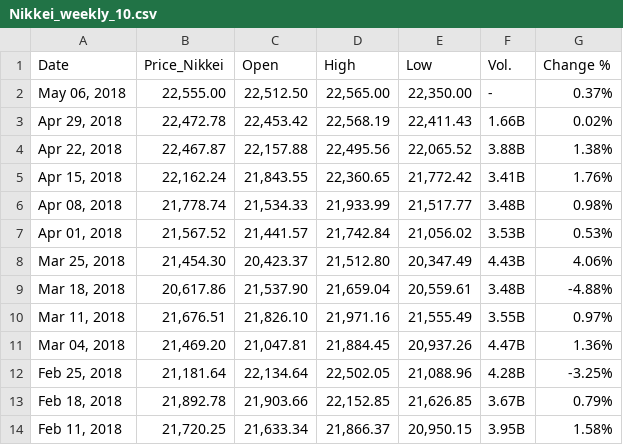
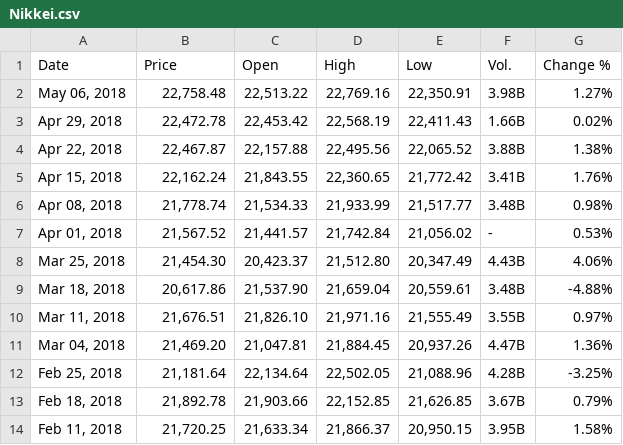
Before and after one commit to Aishlia/Japan_ARIMA, a CSV file: Weekly Japan Data/Nikkei.csv (was Weekly Japan Data/Nikkei_weekly_10.csv), drawn as a sheet; only a part is shown.

Commit message:
added weekly data

```diff
--- a/Weekly Japan Data/Nikkei_weekly_10.csv
+++ b/Weekly Japan Data/Nikkei.csv
@@ -1,3 +1,3 @@
-"Date","Price_Nikkei","Open","High","Low","Vol.","Change %"
-"May 06, 2018","22,555.00","22,512.50","22,565.00","22,350.00","-","0.37%"
+"Date","Price","Open","High","Low","Vol.","Change %"
+"May 06, 2018","22,758.48","22,513.22","22,769.16","22,350.91","3.98B","1.27%"
 "Apr 29, 2018","22,472.78","22,453.42","22,568.19","22,411.43","1.66B","0.02%"
@@ -6,3 +6,3 @@
 "Apr 08, 2018","21,778.74","21,534.33","21,933.99","21,517.77","3.48B","0.98%"
-"Apr 01, 2018","21,567.52","21,441.57","21,742.84","21,056.02","3.53B","0.53%"
+"Apr 01, 2018","21,567.52","21,441.57","21,742.84","21,056.02","-","0.53%"
 "Mar 25, 2018","21,454.30","20,423.37","21,512.80","20,347.49","4.43B","4.06%"
```
Also changed, not shown: Weekly Japan Data/Crude_Oil.csv, Weekly Japan Data/USD_JPY.csv, 11 other files.
